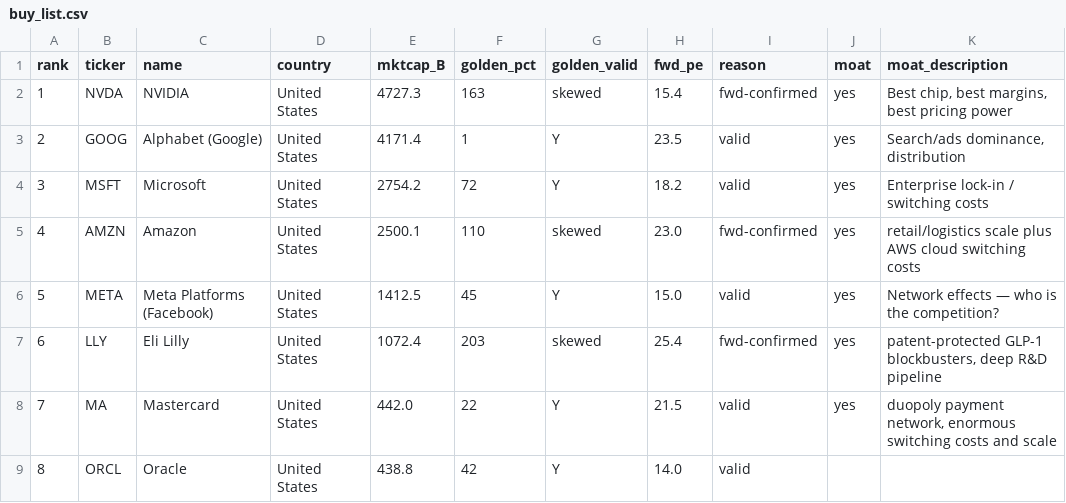
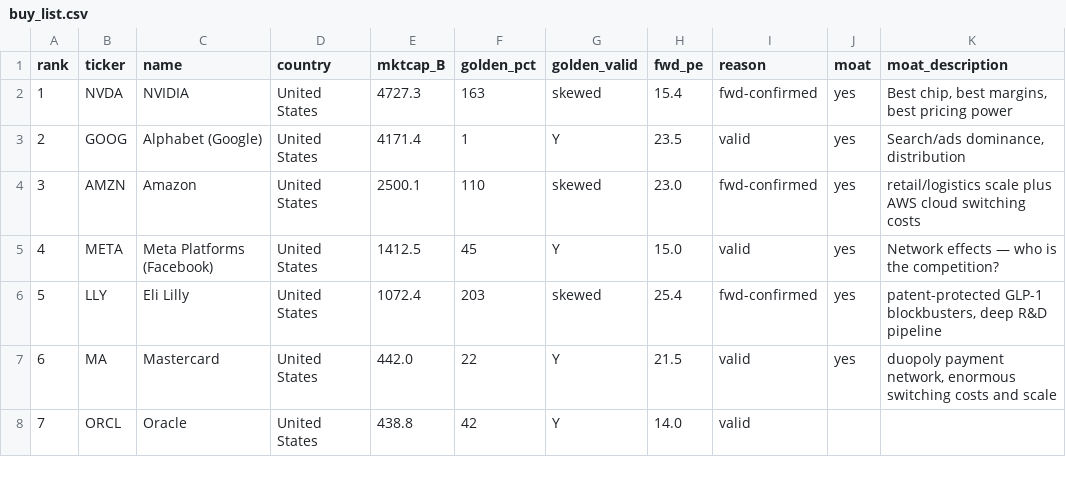
Before and after one commit to johnjhusband/leaps, a CSV file: buy_list.csv, drawn as a sheet; only a part is shown; removed rows and columns are numbered as before the commit, all else as after; the diff names each change by its address in the sheet, - before the commit and + after, or states it on an @@ line.

```diff
--- a/buy_list.csv
+++ b/buy_list.csv
-row 4: 3 | MSFT | Microsoft | United States | 2754.2 | 72 | Y | 18.2 | valid | yes | Enterprise lock-in / switching costs
@@ column A (rank) renumbered from row 4 down @@
```
Also changed, not shown: orders.csv, universe_fractional.csv, 10 other files.
